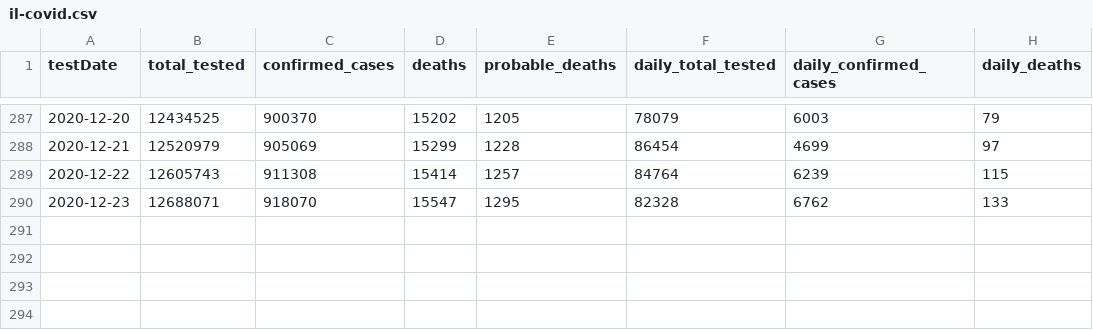
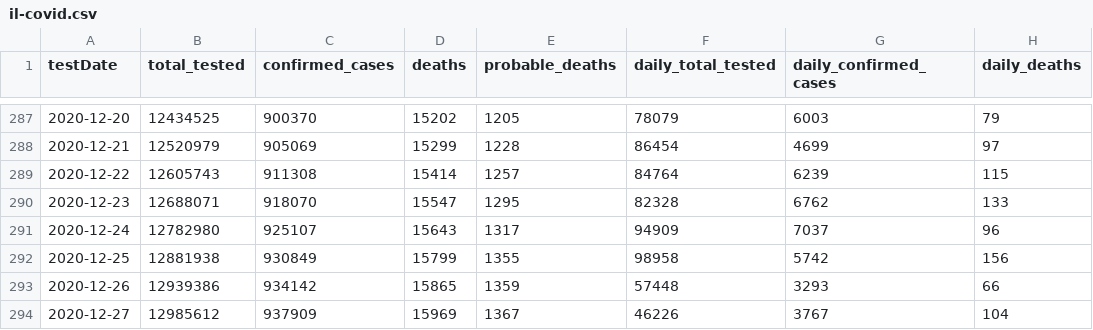
Before and after one commit to cbgoodman/il-covid19, a CSV file: il-covid.csv, drawn as a sheet; only a part is shown, gaps mark what is left out.

```diff
--- a/il-covid.csv
+++ b/il-covid.csv
@@ -290 +290,5 @@ testDate,total_tested,confirmed_cases,deaths,probable_deaths,daily_total_tested,
 2020-12-23,12688071,918070,15547,1295,82328,6762,133
+2020-12-24,12782980,925107,15643,1317,94909,7037,96
+2020-12-25,12881938,930849,15799,1355,98958,5742,156
+2020-12-26,12939386,934142,15865,1359,57448,3293,66
+2020-12-27,12985612,937909,15969,1367,46226,3767,104
```
Also changed, not shown: 14 other files.
